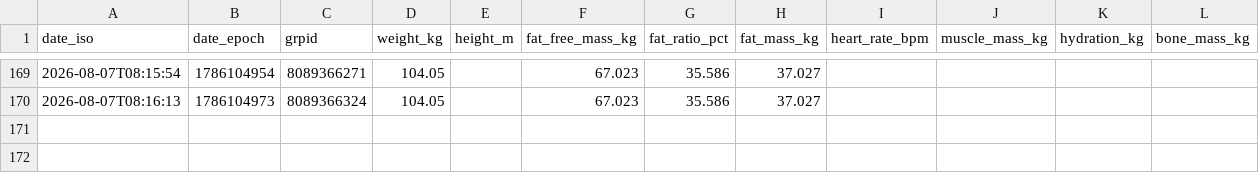
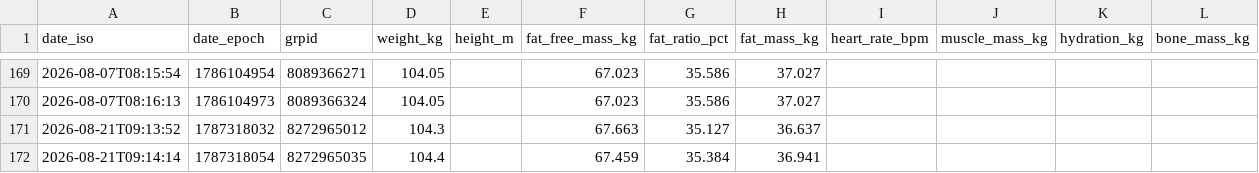
Before and after one commit to JustinJM76/health-coach, a CSV file: justin/measurements.csv, drawn as a sheet; only a part is shown, gaps mark what is left out.

Commit message:
daily-update: justin plan for 2026-08-21 (10:00 refresh)

```diff
--- a/justin/measurements.csv
+++ b/justin/measurements.csv
@@ -170 +170,3 @@ date_iso,date_epoch,grpid,weight_kg,height_m,fat_free_mass_kg,fat_ratio_pct,fat_
 2026-08-07T08:16:13,1786104973,8089366324,104.05,,67.023,35.586,37.027,,,,
+2026-08-21T09:13:52,1787318032,8272965012,104.3,,67.663,35.127,36.637,,,,
+2026-08-21T09:14:14,1787318054,8272965035,104.4,,67.459,35.384,36.941,,,,
```
Also changed, not shown: 1 other file.
